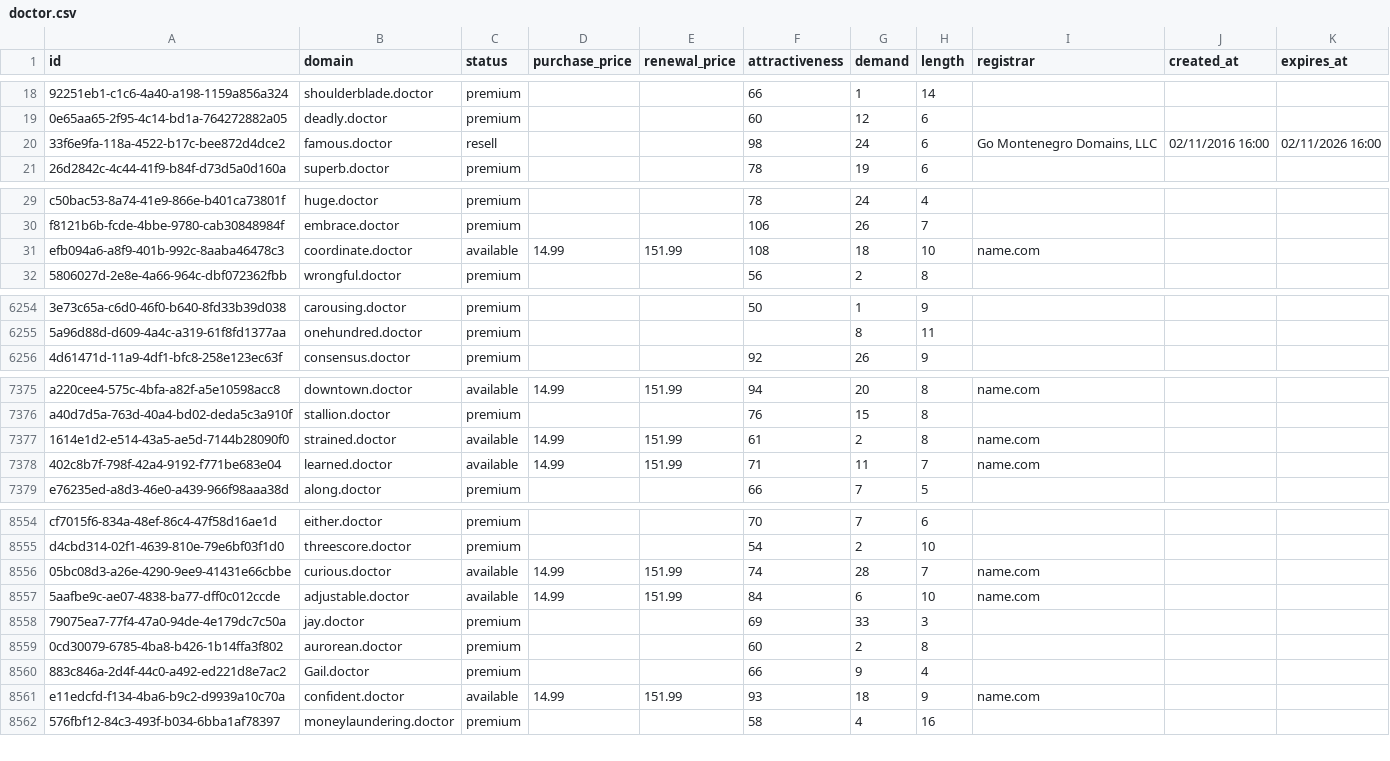
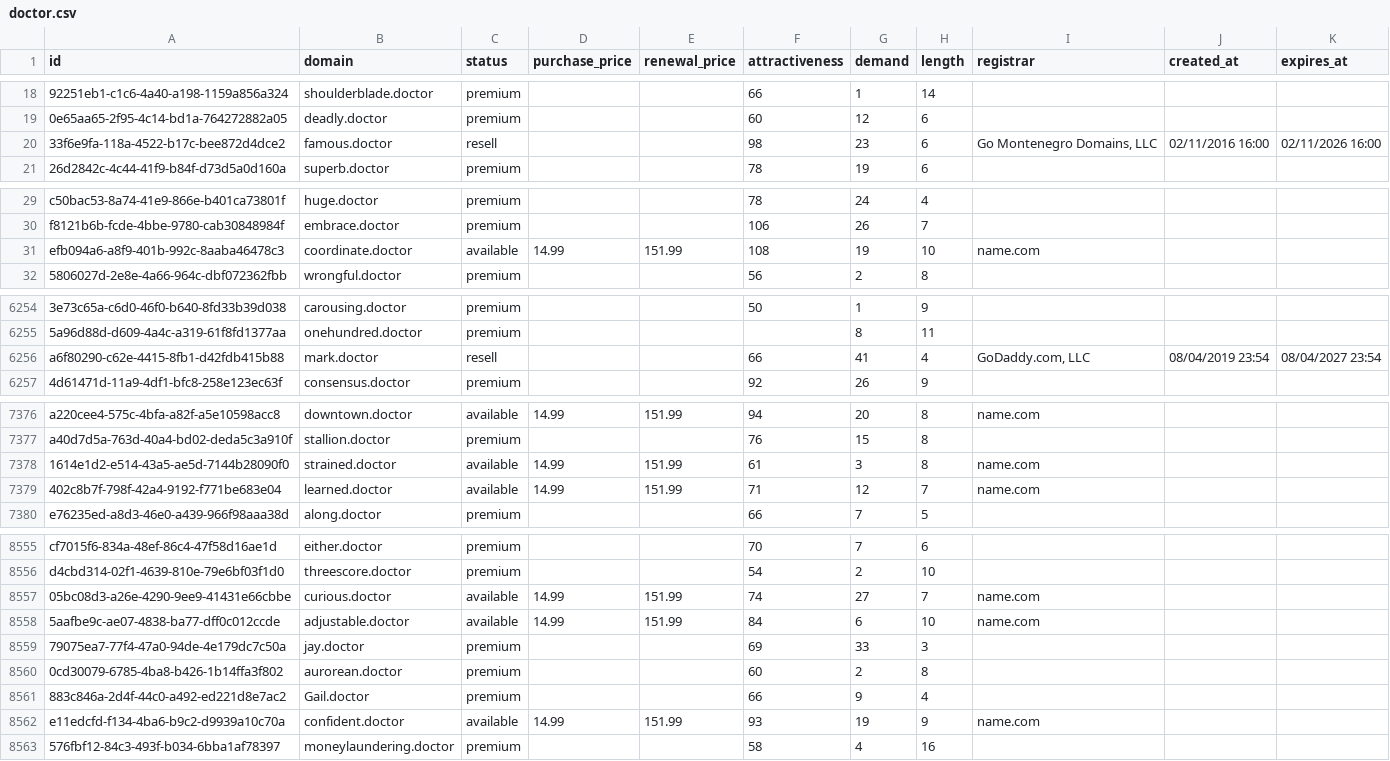
Before and after one commit to UniqueDomains/doctor-oneword-domains, a CSV file: doctor.csv, drawn as a sheet; only a part is shown, gaps mark what is left out; addresses are those after the commit; the diff covers the shown part only; the diff names each change by its address in the sheet, - before the commit and + after, or states it on an @@ line.

Commit message:
Domains update

```diff
--- a/doctor.csv
+++ b/doctor.csv
-G20 (demand): 24
+G20 (demand): 23
-G31 (demand): 18
+G31 (demand): 19
+row 6256: a6f80290-c62e-4415-8fb1-d42fdb415b88 | mark.doctor | resell |  |  | 66 | 41 | 4 | GoDaddy.com, LLC | 08/04/2019 23:54 | 08/04/2027 23:54
-G7378 (demand): 2
+G7378 (demand): 3
-G7379 (demand): 11
+G7379 (demand): 12
-G8557 (demand): 28
+G8557 (demand): 27
-G8562 (demand): 18
+G8562 (demand): 19
```
Also changed, not shown: 76 edited cells elsewhere in this file, 3 other files.
